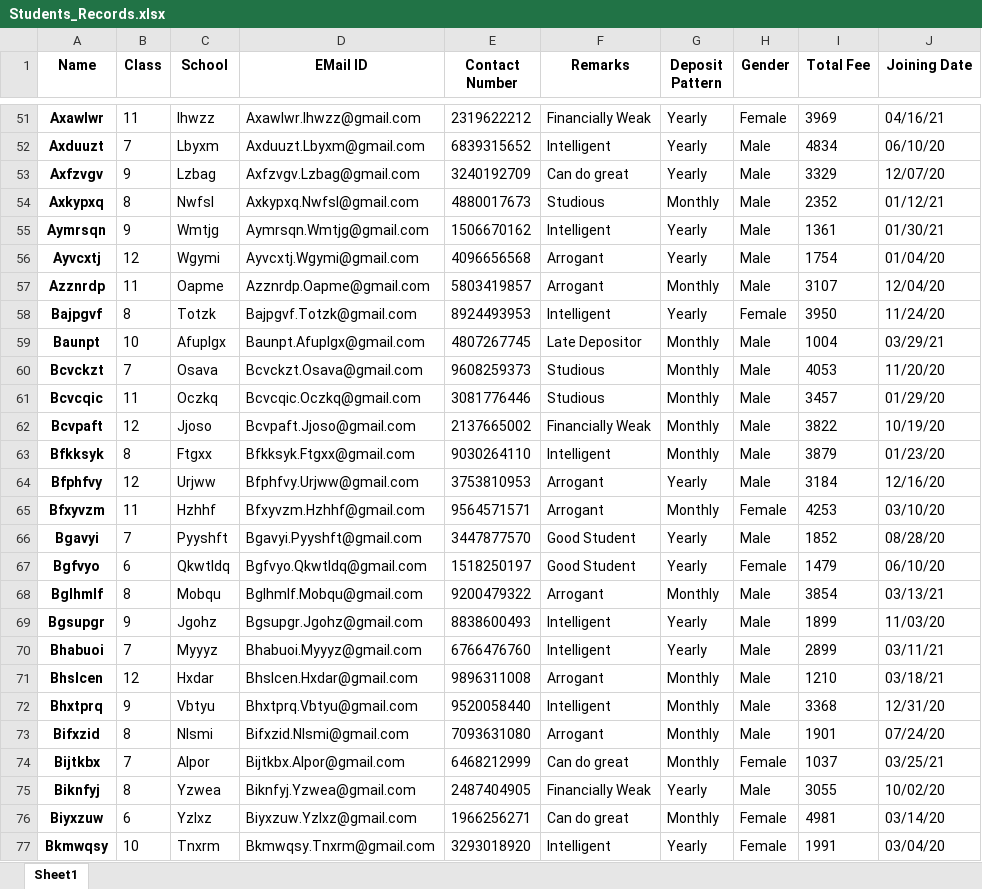
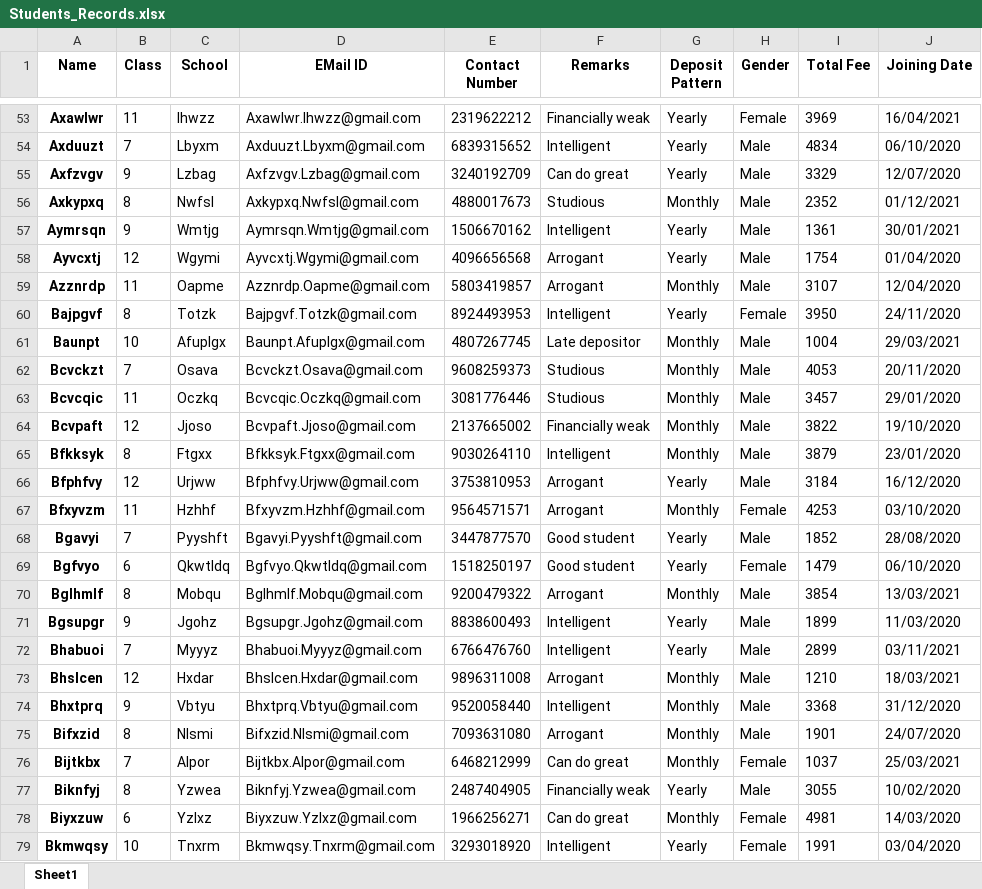
Before and after one commit to Sam-Varghese/Tuition-Management-Software, an Excel workbook: Students_Records.xlsx, sheet Sheet1, drawn as a sheet; only a part is shown, gaps mark what is left out; values as stored, in another font and other column widths than the file's, no borders; addresses are those after the commit; the diff covers the shown part only; the diff names each change by its address in the sheet, - before the commit and + after, or states it on an @@ line.

```diff
--- a/Students_Records.xlsx (sheet Sheet1)
+++ b/Students_Records.xlsx (sheet Sheet1)
-F53 (Remarks): Financially Weak
+F53 (Remarks): Financially weak
-J53 (Joining Date): 04/16/21
+J53 (Joining Date): 16/04/2021
-J54 (Joining Date): 06/10/20
+J54 (Joining Date): 06/10/2020
-J55 (Joining Date): 12/07/20
+J55 (Joining Date): 12/07/2020
-J56 (Joining Date): 01/12/21
+J56 (Joining Date): 01/12/2021
-J57 (Joining Date): 01/30/21
+J57 (Joining Date): 30/01/2021
-J58 (Joining Date): 01/04/20
+J58 (Joining Date): 01/04/2020
-J59 (Joining Date): 12/04/20
+J59 (Joining Date): 12/04/2020
-J60 (Joining Date): 11/24/20
+J60 (Joining Date): 24/11/2020
-F61 (Remarks): Late Depositor
+F61 (Remarks): Late depositor
-J61 (Joining Date): 03/29/21
+J61 (Joining Date): 29/03/2021
-J62 (Joining Date): 11/20/20
+J62 (Joining Date): 20/11/2020
-J63 (Joining Date): 01/29/20
+J63 (Joining Date): 29/01/2020
-F64 (Remarks): Financially Weak
+F64 (Remarks): Financially weak
-J64 (Joining Date): 10/19/20
+J64 (Joining Date): 19/10/2020
-J65 (Joining Date): 01/23/20
+J65 (Joining Date): 23/01/2020
-J66 (Joining Date): 12/16/20
+J66 (Joining Date): 16/12/2020
-J67 (Joining Date): 03/10/20
+J67 (Joining Date): 03/10/2020
-F68:F69 (Remarks): Good Student
+F68:F69 (Remarks): Good student
-J68 (Joining Date): 08/28/20
+J68 (Joining Date): 28/08/2020
-J69 (Joining Date): 06/10/20
+J69 (Joining Date): 06/10/2020
-J70 (Joining Date): 03/13/21
+J70 (Joining Date): 13/03/2021
-J71 (Joining Date): 11/03/20
+J71 (Joining Date): 11/03/2020
-J72 (Joining Date): 03/11/21
+J72 (Joining Date): 03/11/2021
-J73 (Joining Date): 03/18/21
+J73 (Joining Date): 18/03/2021
-J74 (Joining Date): 12/31/20
+J74 (Joining Date): 31/12/2020
-J75 (Joining Date): 07/24/20
+J75 (Joining Date): 24/07/2020
-J76 (Joining Date): 03/25/21
+J76 (Joining Date): 25/03/2021
-F77 (Remarks): Financially Weak
+F77 (Remarks): Financially weak
-J77 (Joining Date): 10/02/20
+J77 (Joining Date): 10/02/2020
-J78 (Joining Date): 03/14/20
+J78 (Joining Date): 14/03/2020
-J79 (Joining Date): 03/04/20
+J79 (Joining Date): 03/04/2020
```
Also changed, not shown: 2 added rows and 1220 edited cells elsewhere in this sheet, Deposit_Records.xlsx, 5 other files.
